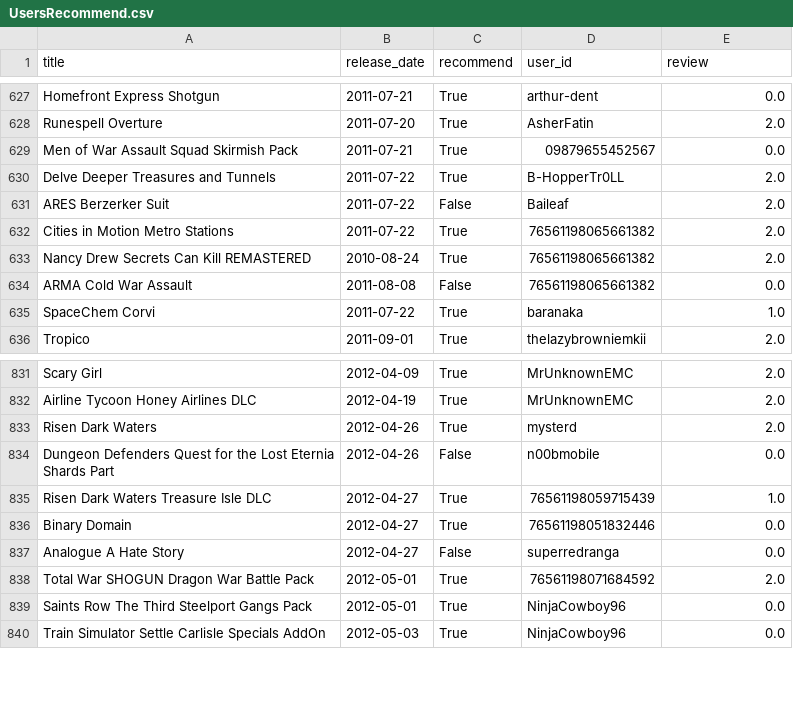
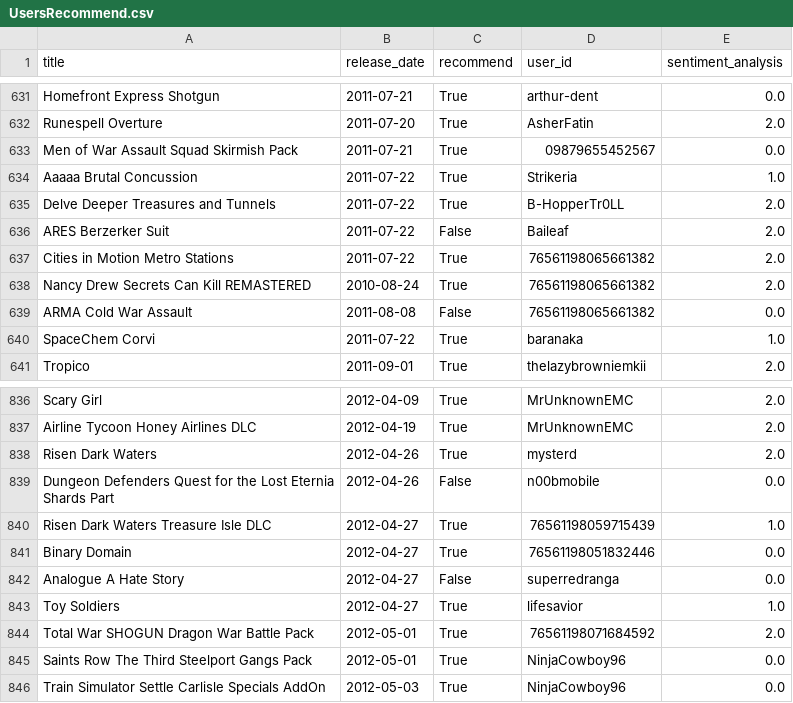
Before and after one commit to alexxcode/Game-Recomendation-System, a CSV file: UsersRecommend.csv, drawn as a sheet; only a part is shown, gaps mark what is left out; the diff covers the shown part only.

```diff
--- a/UsersRecommend.csv
+++ b/UsersRecommend.csv
@@ -1 +1 @@
-title,release_date,recommend,user_id,review
+title,release_date,recommend,user_id,sentiment_analysis
@@ -629,2 +633,3 @@ Runespell Overture,2011-07-20,True,AsherFatin,2.0
 Men of War Assault Squad  Skirmish Pack,2011-07-21,True,09879655452567,0.0
+Aaaaa  Brutal Concussion,2011-07-22,True,Strikeria,1.0
 Delve Deeper Treasures and Tunnels,2011-07-22,True,B-HopperTr0LL,2.0
@@ -837,2 +842,3 @@ Binary Domain,2012-04-27,True,76561198051832446,0.0
 Analogue A Hate Story,2012-04-27,False,superredranga,0.0
+Toy Soldiers,2012-04-27,True,lifesavior,1.0
 Total War SHOGUN   Dragon War Battle Pack,2012-05-01,True,76561198071684592,2.0
```
Also changed, not shown: 6 added rows elsewhere in this file, UsersWorstDeveloper.csv, sentiment_analysis.csv, 9 other files.
